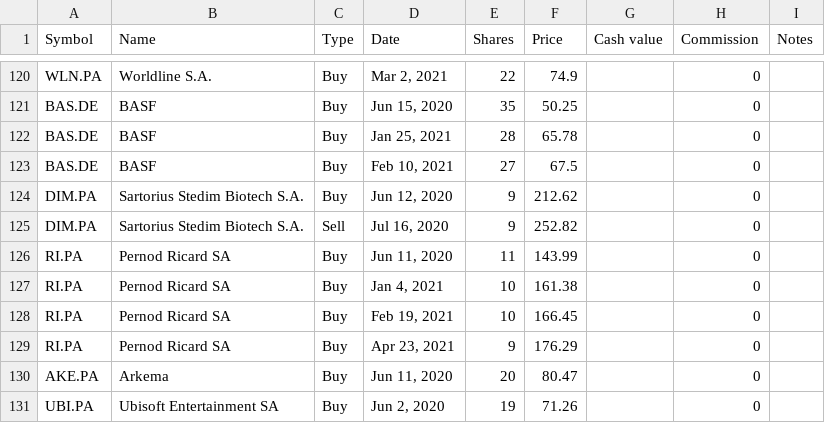
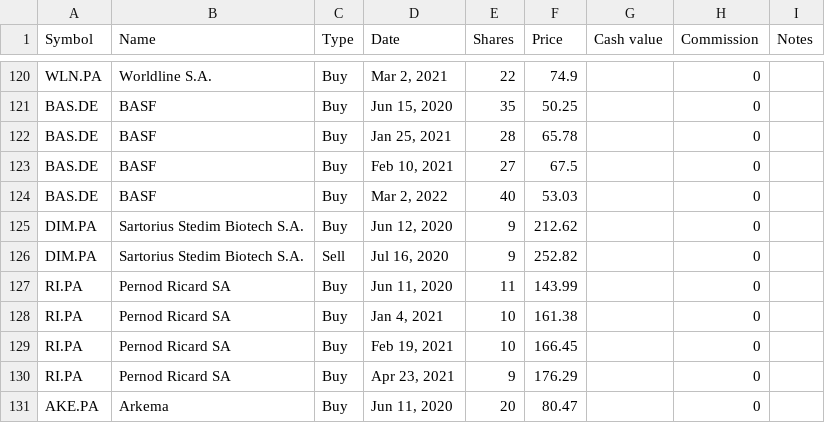
Before and after one commit to lionelschiepers/MyStock, a CSV file: MyStockWeb/Data/1.csv, drawn as a sheet; only a part is shown, gaps mark what is left out; the shorter side is filled out with more unchanged rows; the diff names each change by its address in the sheet, - before the commit and + after, or states it on an @@ line.

Commit message:
increased basf

```diff
--- a/MyStockWeb/Data/1.csv
+++ b/MyStockWeb/Data/1.csv
+row 124: BAS.DE | BASF | Buy | Mar 2, 2022 | 40 | 53.03 |  | 0
```
